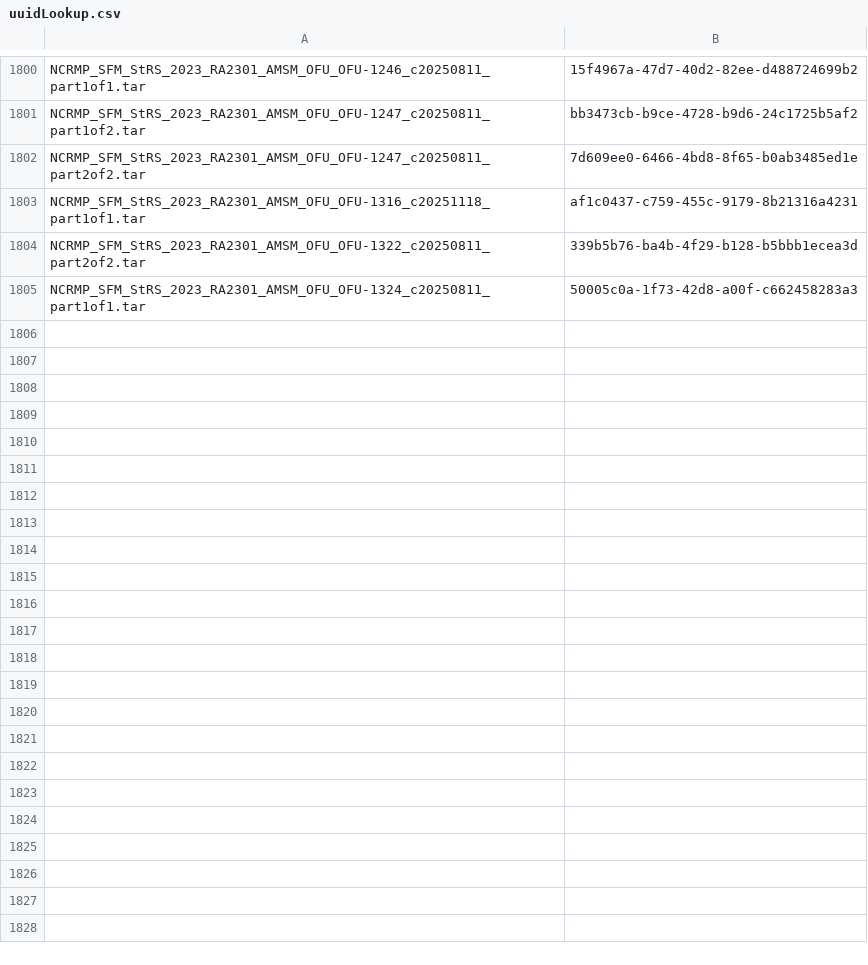
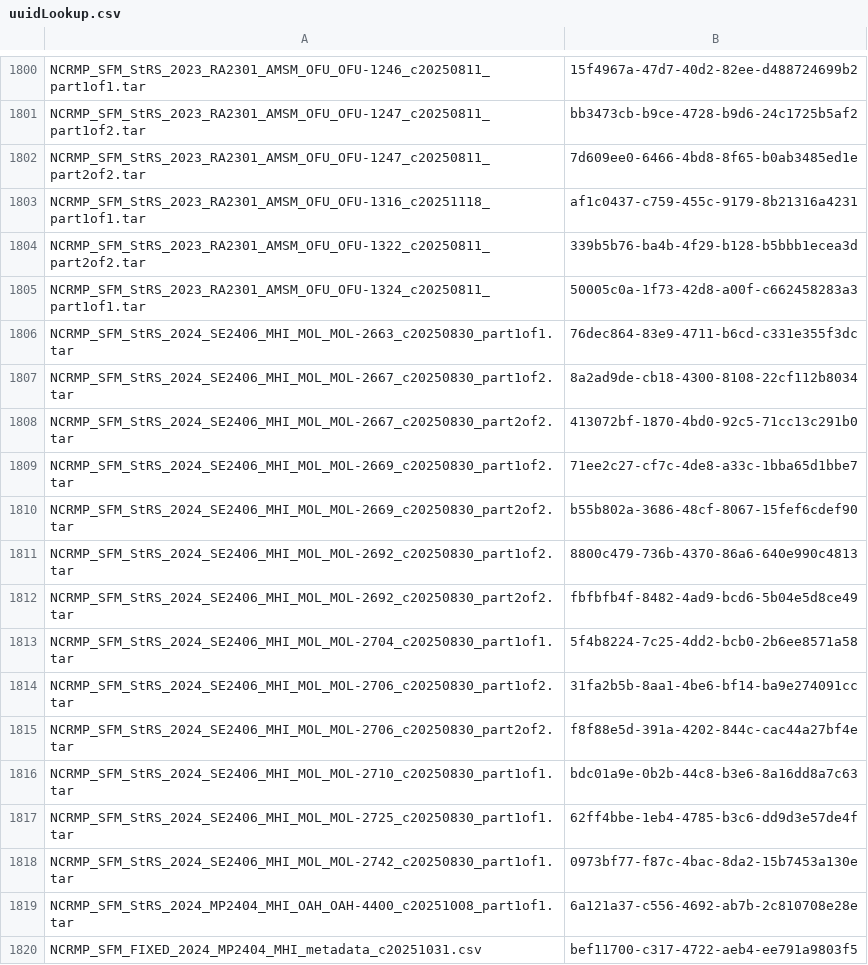
Before and after one commit to zackmason6/StructureFromMotion, a CSV file: uuidLookup.csv, drawn as a sheet; only a part is shown, gaps mark what is left out; the diff names each change by its address in the sheet, - before the commit and + after, or states it on an @@ line.

Commit message:
Update generated XMLs from Jan-Nov backlog. Verified remaining sites for SE2406, RA2301, and RA2201 are pending NCEI archive processing. Bypassed known PIFSC ghost sites (TIN-005, GUA-2406).

```diff
--- a/uuidLookup.csv
+++ b/uuidLookup.csv
+row 1806: NCRMP_SFM_StRS_2024_SE2406_MHI_MOL_MOL-2663_c20250830_part1of1.tar | 76dec864-83e9-4711-b6cd-c331e355f3dc
+row 1807: NCRMP_SFM_StRS_2024_SE2406_MHI_MOL_MOL-2667_c20250830_part1of2.tar | 8a2ad9de-cb18-4300-8108-22cf112b8034
+row 1808: NCRMP_SFM_StRS_2024_SE2406_MHI_MOL_MOL-2667_c20250830_part2of2.tar | 413072bf-1870-4bd0-92c5-71cc13c291b0
+row 1809: NCRMP_SFM_StRS_2024_SE2406_MHI_MOL_MOL-2669_c20250830_part1of2.tar | 71ee2c27-cf7c-4de8-a33c-1bba65d1bbe7
+row 1810: NCRMP_SFM_StRS_2024_SE2406_MHI_MOL_MOL-2669_c20250830_part2of2.tar | b55b802a-3686-48cf-8067-15fef6cdef90
+row 1811: NCRMP_SFM_StRS_2024_SE2406_MHI_MOL_MOL-2692_c20250830_part1of2.tar | 8800c479-736b-4370-86a6-640e990c4813
+row 1812: NCRMP_SFM_StRS_2024_SE2406_MHI_MOL_MOL-2692_c20250830_part2of2.tar | fbfbfb4f-8482-4ad9-bcd6-5b04e5d8ce49
+row 1813: NCRMP_SFM_StRS_2024_SE2406_MHI_MOL_MOL-2704_c20250830_part1of1.tar | 5f4b8224-7c25-4dd2-bcb0-2b6ee8571a58
+row 1814: NCRMP_SFM_StRS_2024_SE2406_MHI_MOL_MOL-2706_c20250830_part1of2.tar | 31fa2b5b-8aa1-4be6-bf14-ba9e274091cc
+row 1815: NCRMP_SFM_StRS_2024_SE2406_MHI_MOL_MOL-2706_c20250830_part2of2.tar | f8f88e5d-391a-4202-844c-cac44a27bf4e
+row 1816: NCRMP_SFM_StRS_2024_SE2406_MHI_MOL_MOL-2710_c20250830_part1of1.tar | bdc01a9e-0b2b-44c8-b3e6-8a16dd8a7c63
+row 1817: NCRMP_SFM_StRS_2024_SE2406_MHI_MOL_MOL-2725_c20250830_part1of1.tar | 62ff4bbe-1eb4-4785-b3c6-dd9d3e57de4f
+row 1818: NCRMP_SFM_StRS_2024_SE2406_MHI_MOL_MOL-2742_c20250830_part1of1.tar | 0973bf77-f87c-4bac-8da2-15b7453a130e
+row 1819: NCRMP_SFM_StRS_2024_MP2404_MHI_OAH_OAH-4400_c20251008_part1of1.tar | 6a121a37-c556-4692-ab7b-2c810708e28e
+row 1820: NCRMP_SFM_FIXED_2024_MP2404_MHI_metadata_c20251031.csv | bef11700-c317-4722-aeb4-ee791a9803f5
```
